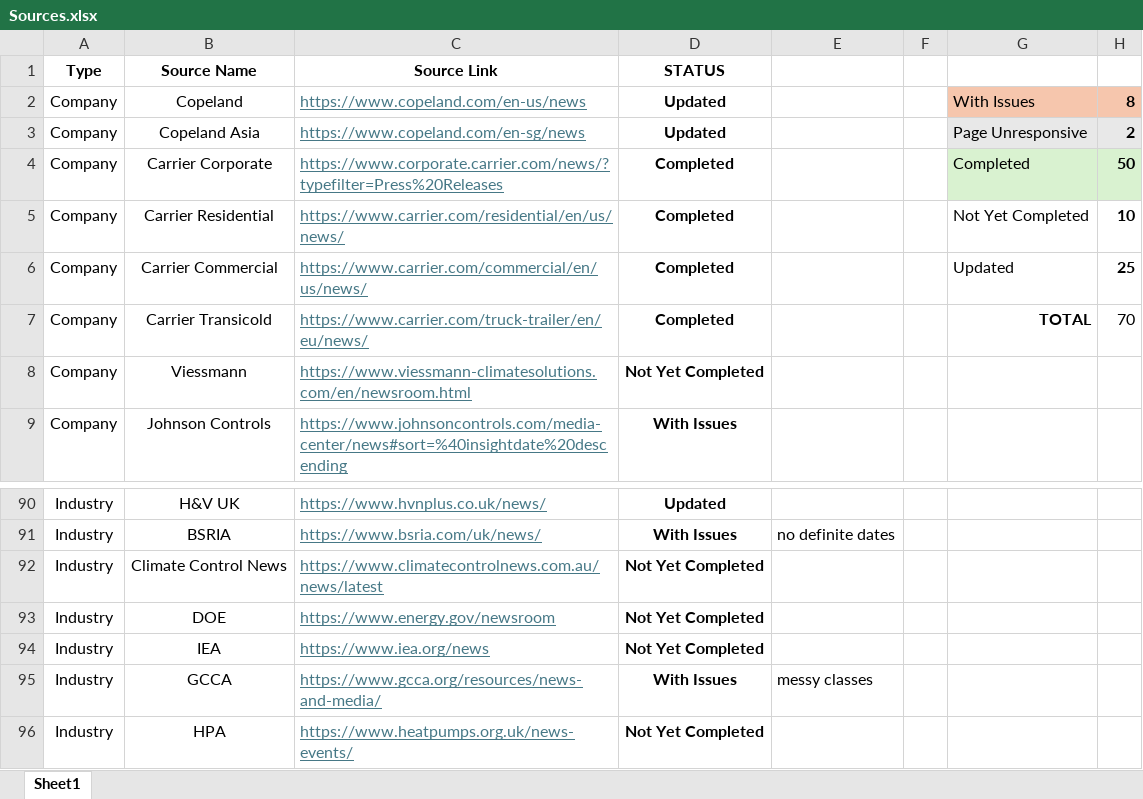
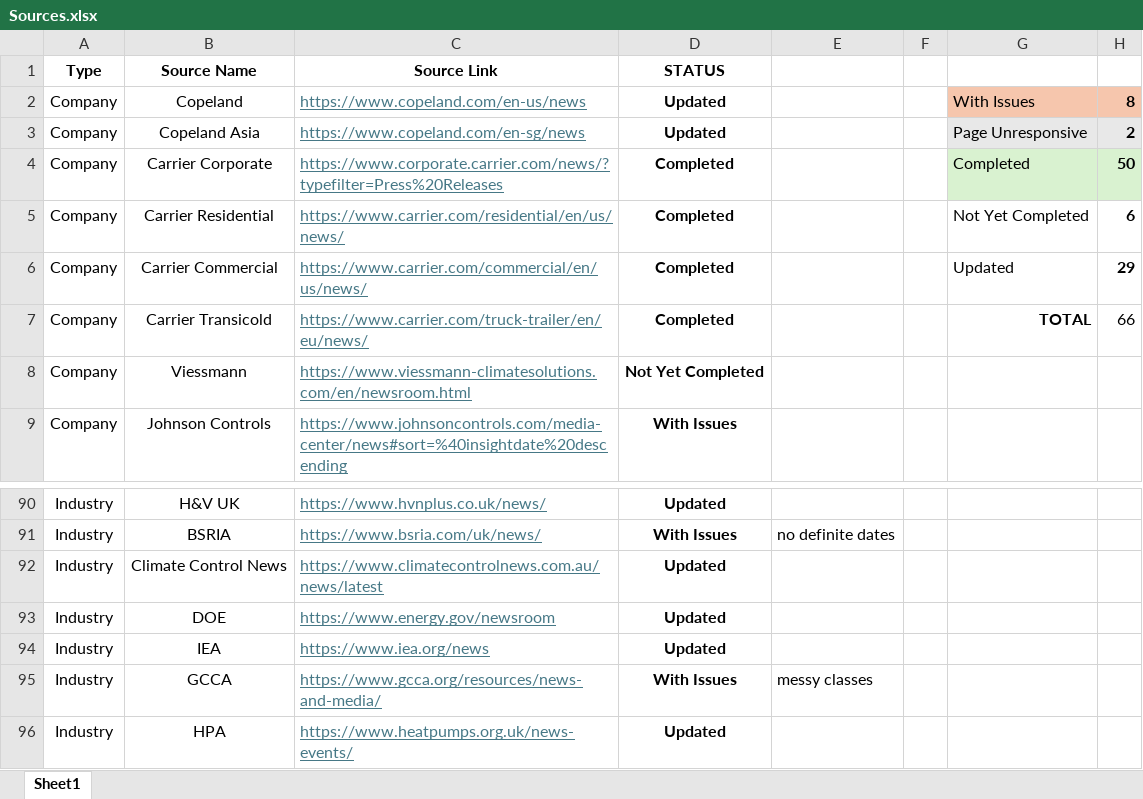
Before and after one commit to ivan-sanjuan/HVAC_News_Scraper, an Excel workbook: assets/Sources.xlsx, sheet Sheet1, drawn as a sheet; only a part is shown, gaps mark what is left out; values as stored, in another font and other column widths than the file's, no borders; conditional formats not drawn; the diff names each change by its address in the sheet, - before the commit and + after, or states it on an @@ line.

```diff
--- a/assets/Sources.xlsx (sheet Sheet1)
+++ b/assets/Sources.xlsx (sheet Sheet1)
-H5: 10
+H5: 6
-H6: 25
+H6: 29
-H7: 70
+H7: 66
-D92:D94 (STATUS): Not Yet Completed
+D92:D94 (STATUS): Updated
-D96 (STATUS): Not Yet Completed
+D96 (STATUS): Updated
```
Also changed, not shown: 18 other files.
